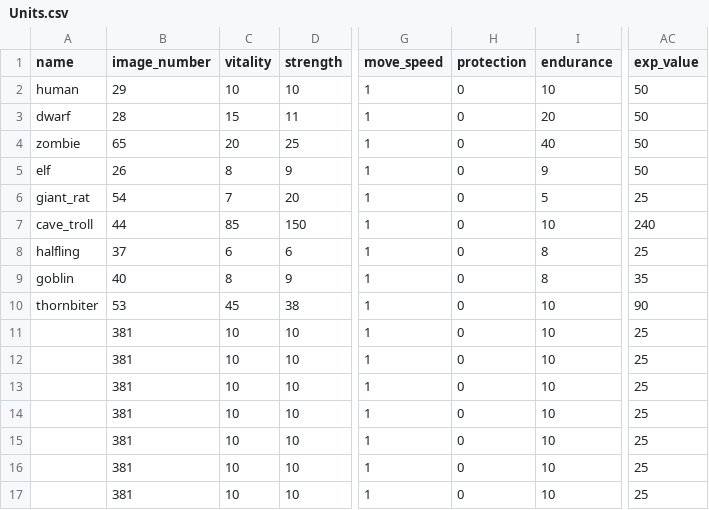
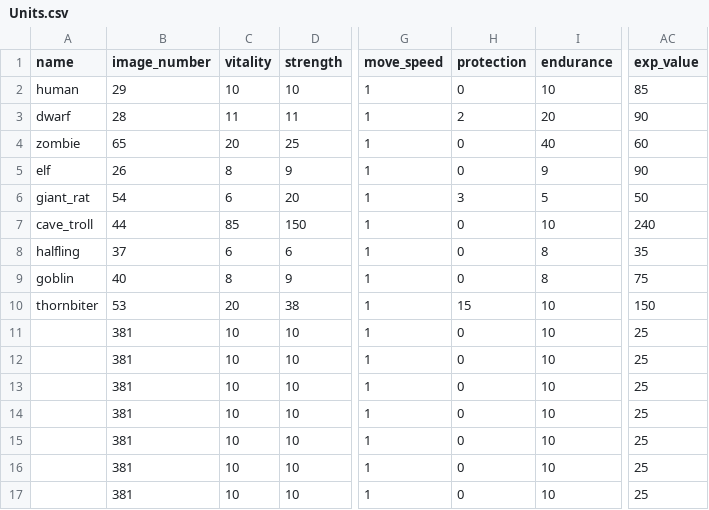
Before and after one commit to moeseven/BattleCrew, a CSV file: BattleCrew/resources/Units.csv, drawn as a sheet; only a part is shown, gaps mark what is left out; the diff names each change by its address in the sheet, - before the commit and + after, or states it on an @@ line.

```diff
--- a/BattleCrew/resources/Units.csv
+++ b/BattleCrew/resources/Units.csv
-AC2 (exp_value): 50
+AC2 (exp_value): 85
-C3 (vitality): 15
+C3 (vitality): 11
-H3 (protection): 0
+H3 (protection): 2
-AC3 (exp_value): 50
+AC3 (exp_value): 90
-AC4 (exp_value): 50
+AC4 (exp_value): 60
-AC5 (exp_value): 50
+AC5 (exp_value): 90
-C6 (vitality): 7
+C6 (vitality): 6
-H6 (protection): 0
+H6 (protection): 3
-AC6 (exp_value): 25
+AC6 (exp_value): 50
-AC8 (exp_value): 25
+AC8 (exp_value): 35
-AC9 (exp_value): 35
+AC9 (exp_value): 75
-C10 (vitality): 45
+C10 (vitality): 20
-H10 (protection): 0
+H10 (protection): 15
-AC10 (exp_value): 90
+AC10 (exp_value): 150
```
Also changed, not shown: BattleCrew/resources/Items.csv, 7 other files.
